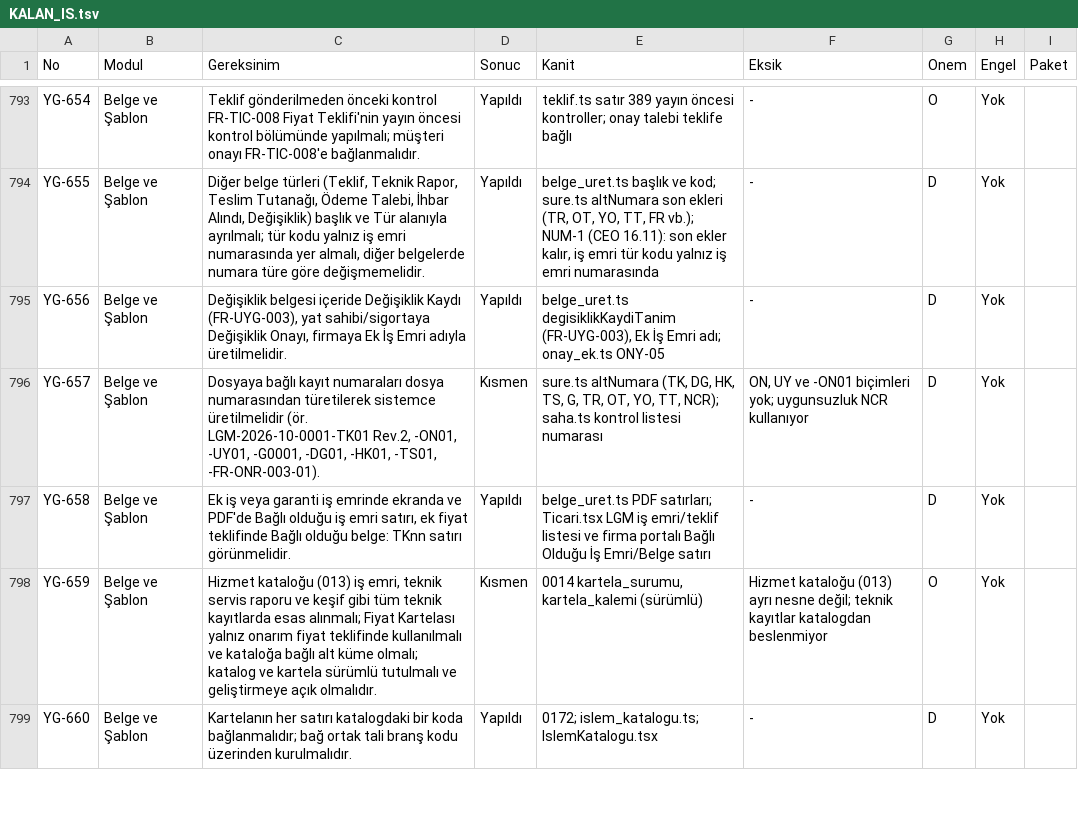
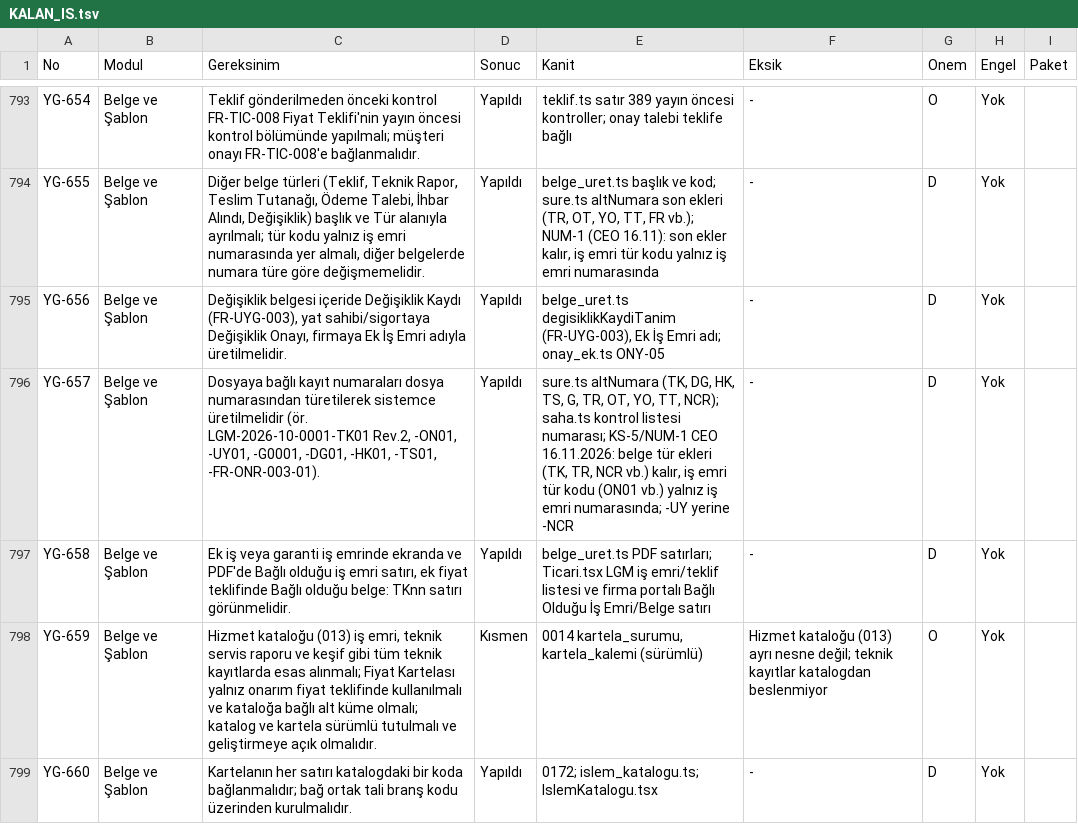
Before and after one commit to uakpinar722/YATONET360, a TSV file: KALAN_IS.tsv, drawn as a sheet; only a part is shown, gaps mark what is left out; the diff covers the shown part only.

```diff
--- a/KALAN_IS.tsv
+++ b/KALAN_IS.tsv
@@ -795,3 +795,3 @@ YG-655	Belge ve Şablon	Diğer belge türleri (Teklif, Teknik Rapor, Teslim Tuta
 YG-656	Belge ve Şablon	Değişiklik belgesi içeride Değişiklik Kaydı (FR-UYG-003), yat sahibi/sigortaya Değişiklik Onayı, firmaya Ek İş Emri adıyla üretilmelidir.	Yapıldı	belge_uret.ts degisiklikKaydiTanim (FR-UYG-003), Ek İş Emri adı; onay_ek.ts ONY-05	-	D	Yok	
-YG-657	Belge ve Şablon	Dosyaya bağlı kayıt numaraları dosya numarasından türetilerek sistemce üretilmelidir (ör. LGM-2026-10-0001-TK01 Rev.2, -ON01, -UY01, -G0001, -DG01, -HK01, -TS01, -FR-ONR-003-01).	Kısmen	sure.ts altNumara (TK, DG, HK, TS, G, TR, OT, YO, TT, NCR); saha.ts kontrol listesi numarası	ON, UY ve -ON01 biçimleri yok; uygunsuzluk NCR kullanıyor	D	Yok	
+YG-657	Belge ve Şablon	Dosyaya bağlı kayıt numaraları dosya numarasından türetilerek sistemce üretilmelidir (ör. LGM-2026-10-0001-TK01 Rev.2, -ON01, -UY01, -G0001, -DG01, -HK01, -TS01, -FR-ONR-003-01).	Yapıldı	sure.ts altNumara (TK, DG, HK, TS, G, TR, OT, YO, TT, NCR); saha.ts kontrol listesi numarası; KS-5/NUM-1 CEO 16.11.2026: belge tür ekleri (TK, TR, NCR vb.) kalır, iş emri tür kodu (ON01 vb.) yalnız iş emri numarasında; -UY yerine -NCR	-	D	Yok	
 YG-658	Belge ve Şablon	Ek iş veya garanti iş emrinde ekranda ve PDF'de Bağlı olduğu iş emri satırı, ek fiyat teklifinde Bağlı olduğu belge: TKnn satırı görünmelidir.	Yapıldı	belge_uret.ts PDF satırları; Ticari.tsx LGM iş emri/teklif listesi ve firma portalı Bağlı Olduğu İş Emri/Belge satırı	-	D	Yok	
```
Also changed, not shown: 6 edited cells elsewhere in this file, 6 other files.
